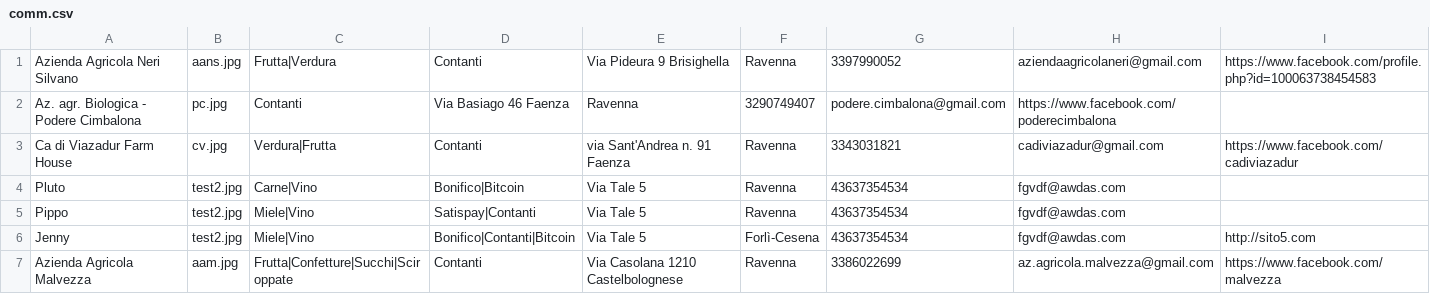
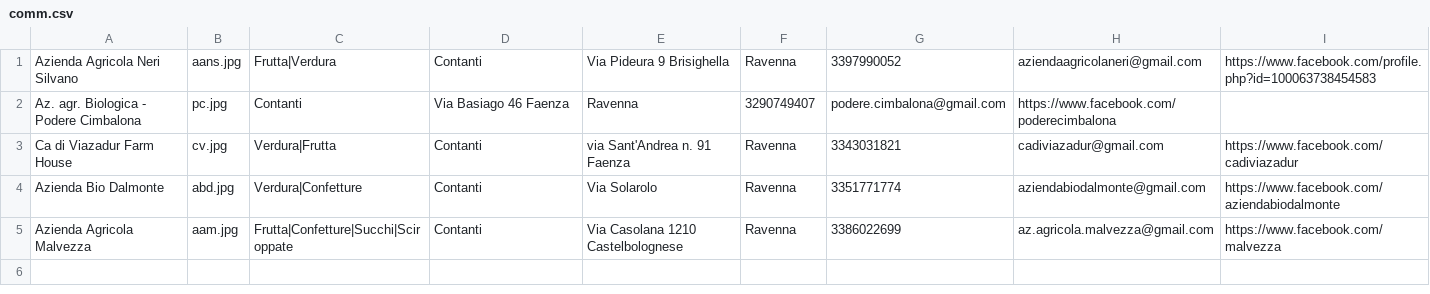
Before and after one commit to Rebus88/agromagna, a CSV file: comm.csv, drawn as a sheet.

```diff
--- a/comm.csv
+++ b/comm.csv
@@ -3,5 +3,3 @@ Az. agr. Biologica - Podere Cimbalona,pc.jpg,Contanti,Via Basiago 46 Faenza,Rave
 Ca di Viazadur Farm House,cv.jpg,Verdura|Frutta,Contanti,via Sant'Andrea n. 91 Faenza,Ravenna,3343031821,cadiviazadur@gmail.com,https://www.facebook.com/cadiviazadur
-Pluto,test2.jpg,Carne|Vino,Bonifico|Bitcoin,Via Tale 5,Ravenna,43637354534,fgvdf@awdas.com,
-Pippo,test2.jpg,Miele|Vino,Satispay|Contanti,Via Tale 5,Ravenna,43637354534,fgvdf@awdas.com,
-Jenny,test2.jpg,Miele|Vino,Bonifico|Contanti|Bitcoin,Via Tale 5,Forlì-Cesena,43637354534,fgvdf@awdas.com,http://sito5.com
+Azienda Bio Dalmonte,abd.jpg,Verdura|Confetture,Contanti,Via Solarolo,Ravenna,3351771774,aziendabiodalmonte@gmail.com,https://www.facebook.com/aziendabiodalmonte
 Azienda Agricola Malvezza,aam.jpg,Frutta|Confetture|Succhi|Sciroppate,Contanti,Via Casolana 1210 Castelbolognese,Ravenna,3386022699,az.agricola.malvezza@gmail.com,https://www.facebook.com/malvezza
```
Also changed, not shown: 1 other file.
